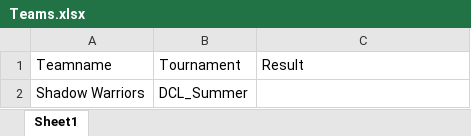
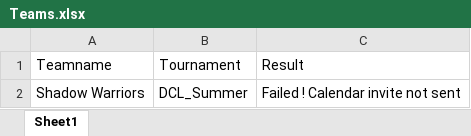
Before and after one commit to arunkumarasokan/PUA2019, an Excel workbook: SportsInviter/Data/Input/Teams.xlsx, sheet Sheet1, drawn as a sheet; values as stored, in another font and other column widths than the file's, no borders; the diff names each change by its address in the sheet, - before the commit and + after, or states it on an @@ line.

```diff
--- a/SportsInviter/Data/Input/Teams.xlsx (sheet Sheet1)
+++ b/SportsInviter/Data/Input/Teams.xlsx (sheet Sheet1)
-C2: (empty)
+C2: Failed ! Calendar invite not sent
```
Also changed, not shown: SportsInviter/Data/Input/Schedule.xlsx, SportsInviter/Data/Input/Teams - Copy.xlsx, 1 other file.
